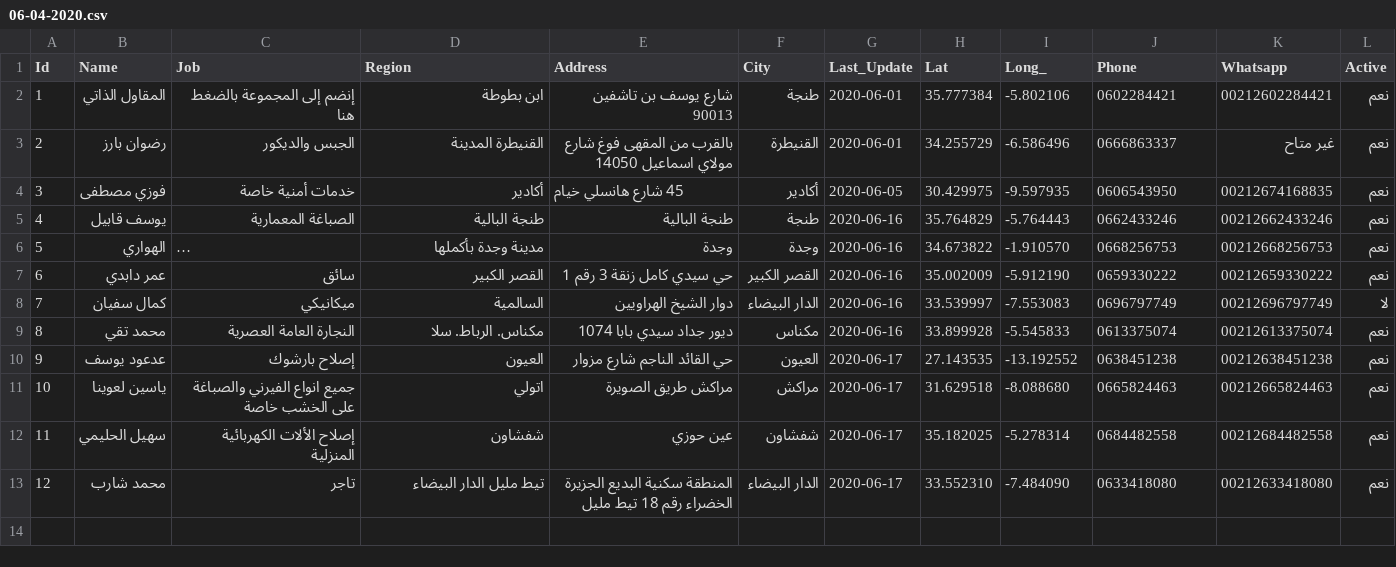
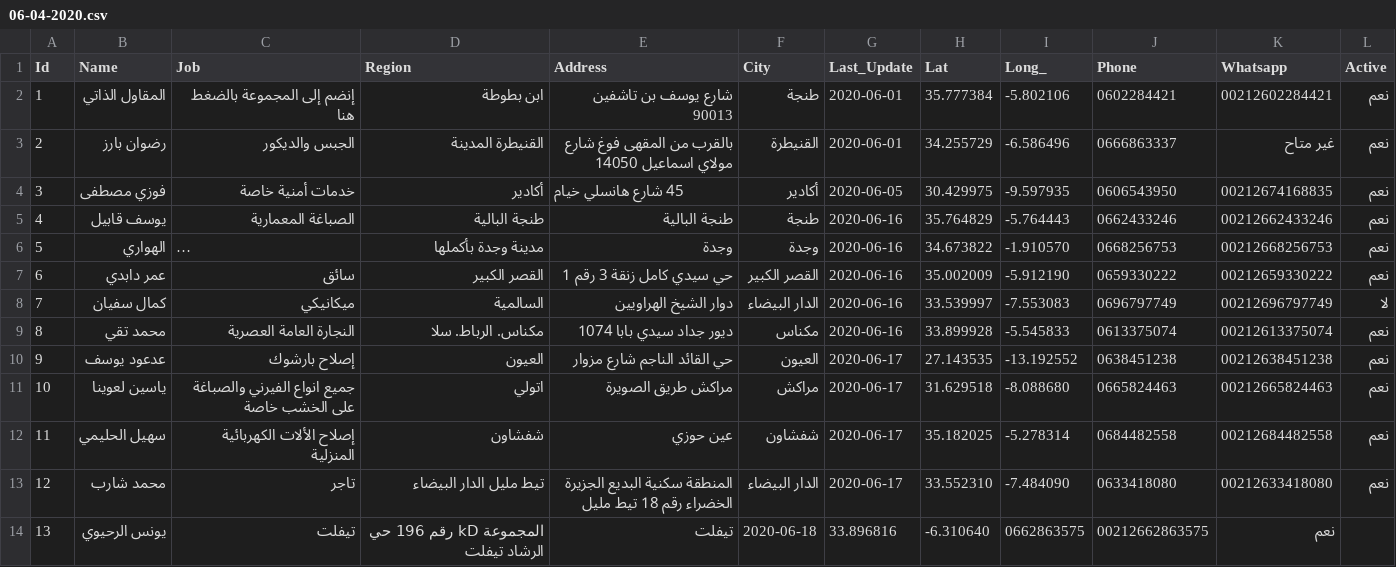
Before and after one commit to intCount/ae, a CSV file: 06-04-2020.csv, drawn as a sheet; long unchanged cells end in …; the diff names each change by its address in the sheet, - before the commit and + after, or states it on an @@ line.

Commit message:
commit

```diff
--- a/06-04-2020.csv
+++ b/06-04-2020.csv
+row 14: 13 | يونس الرحيوي | تيفلت | المجموعة kD رقم 196 حي الرشاد تيفلت | تيفلت | 2020-06-18 | 33.896816 | -6.310640 | 0662863575 | 00212662863575 | نعم
```
